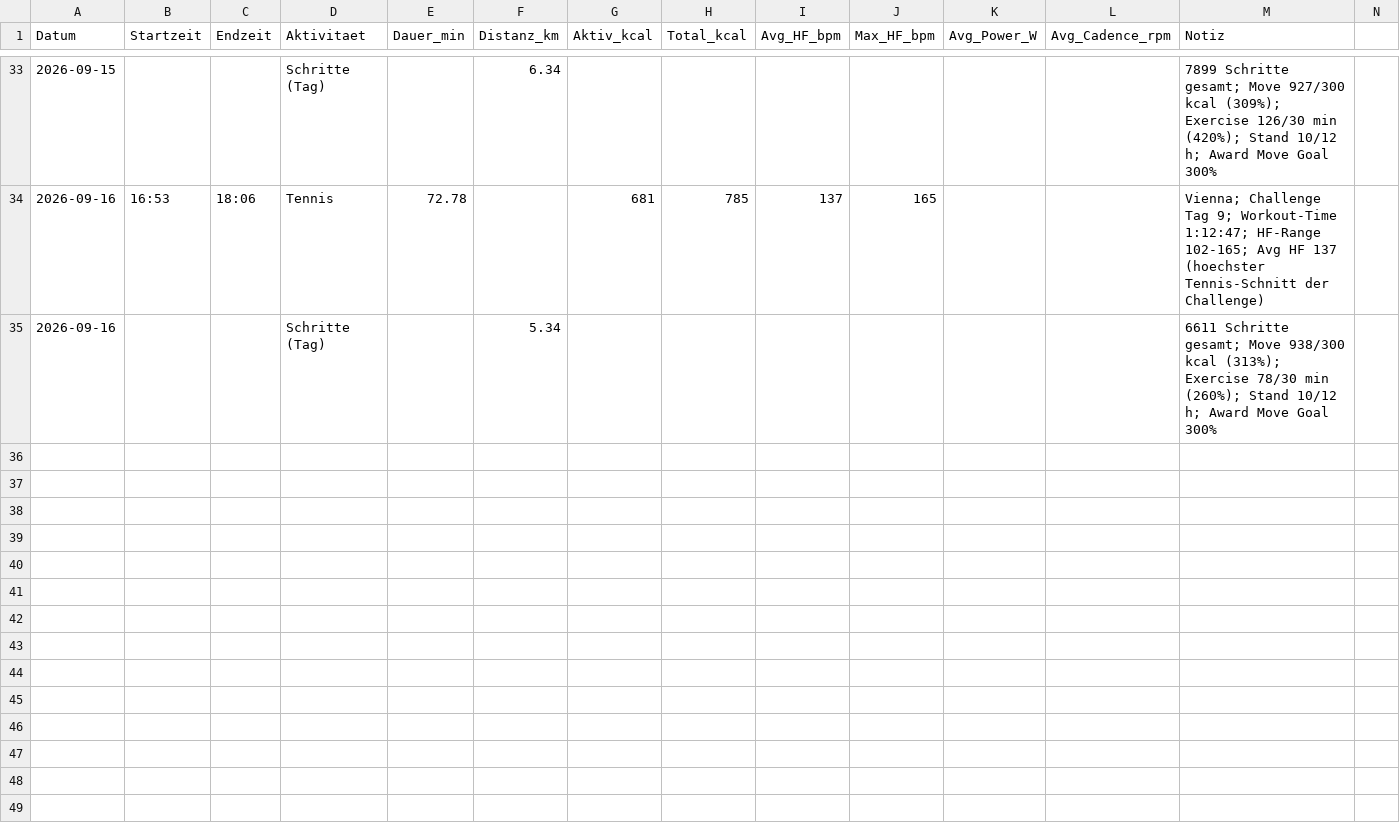
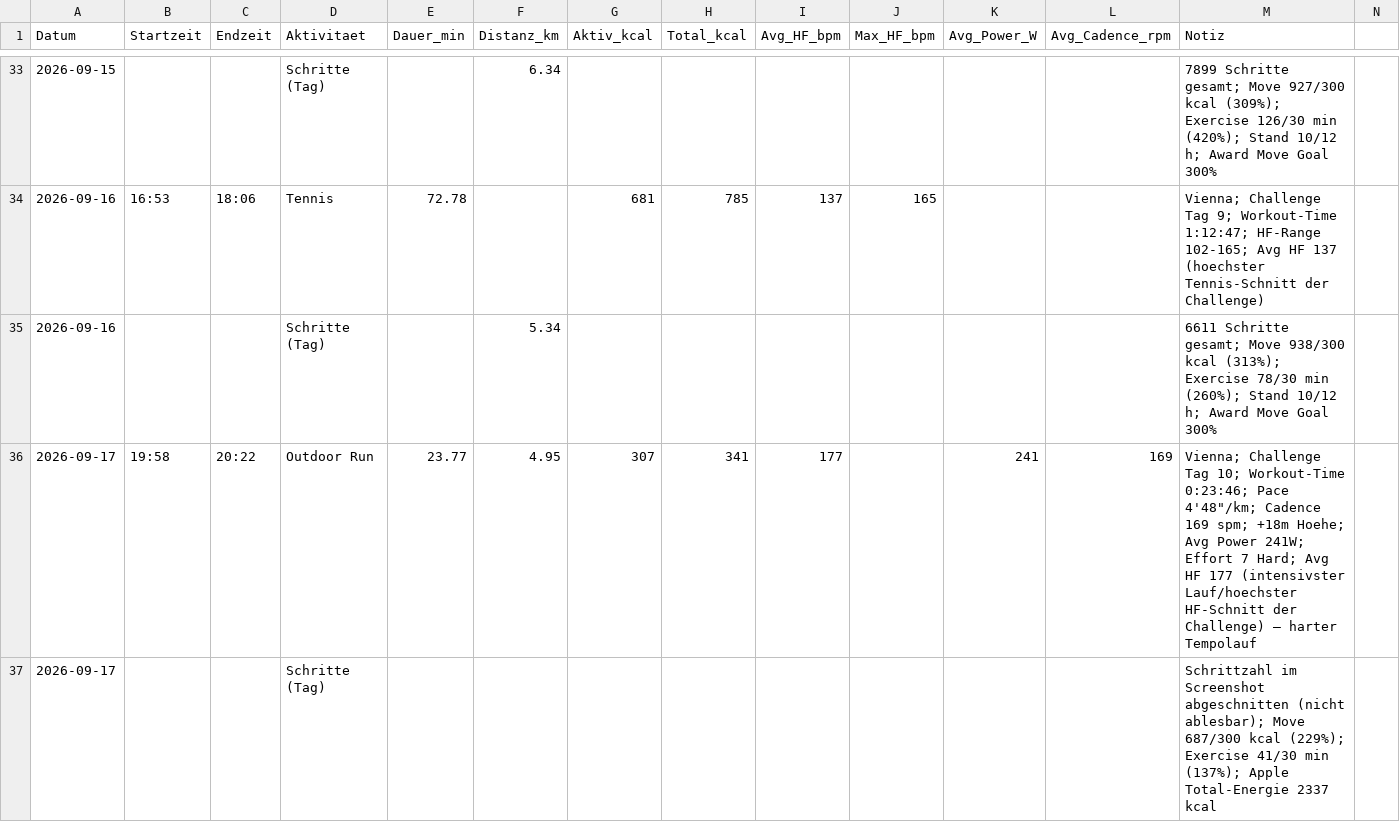
Before and after one commit to derderdunichbist/obsidian-fitnesscoach, a CSV file: data/training.csv, drawn as a sheet; only a part is shown, gaps mark what is left out; rows hold the shown columns only; the diff names each change by its address in the sheet, - before the commit and + after, or states it on an @@ line.

```diff
--- a/data/training.csv
+++ b/data/training.csv
+row 36: 2026-09-17 | 19:58 | 20:22 | Outdoor Run | 23.77 | 4.95 | 307 | 341 | 177 |  | 241 | 169 | Vienna; Challenge Tag 10; Workout-Time 0:23:46; Pace 4'48"/km; Cadence 169 spm; +18m Hoehe; Avg Power 241W; Effort 7 Hard; Avg HF 177 (intensivster Lauf/hoechster HF-Schnitt der Challenge) – harter Tempolauf
+row 37: 2026-09-17 |  |  | Schritte (Tag) |  |  |  |  |  |  |  |  | Schrittzahl im Screenshot abgeschnitten (nicht ablesbar); Move 687/300 kcal (229%); Exercise 41/30 min (137%); Apple Total-Energie 2337 kcal
```
Also changed, not shown: 5 other files.
